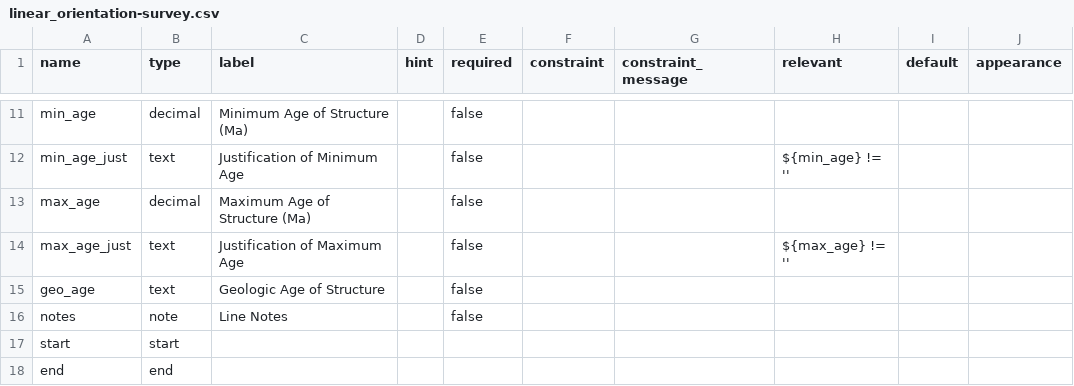
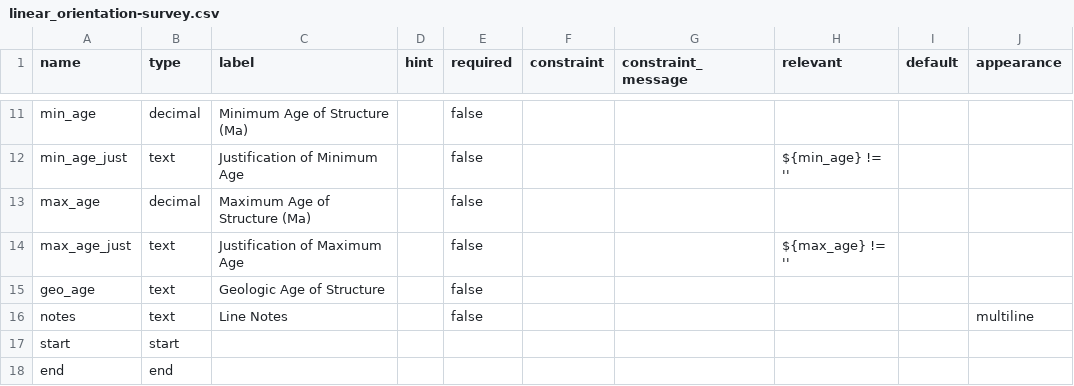
Before and after one commit to StraboSpot/strabo-mobile, a CSV file: www/app/data-models/linear_orientation-survey.csv, drawn as a sheet; only a part is shown, gaps mark what is left out.

```diff
--- a/www/app/data-models/linear_orientation-survey.csv
+++ b/www/app/data-models/linear_orientation-survey.csv
@@ -15,3 +15,3 @@ max_age_just,text,Justification of Maximum Age,,false,,,${max_age} != '',,
 geo_age,text,Geologic Age of Structure,,false,,,,,
-notes,note,Line Notes,,false,,,,,
+notes,text,Line Notes,,false,,,,,multiline
 start,start,,,,,,,,
```
Also changed, not shown: www/app/data-models/image_properties-survey.csv, www/app/data-models/planar_orientation-survey.csv, 8 other files.
